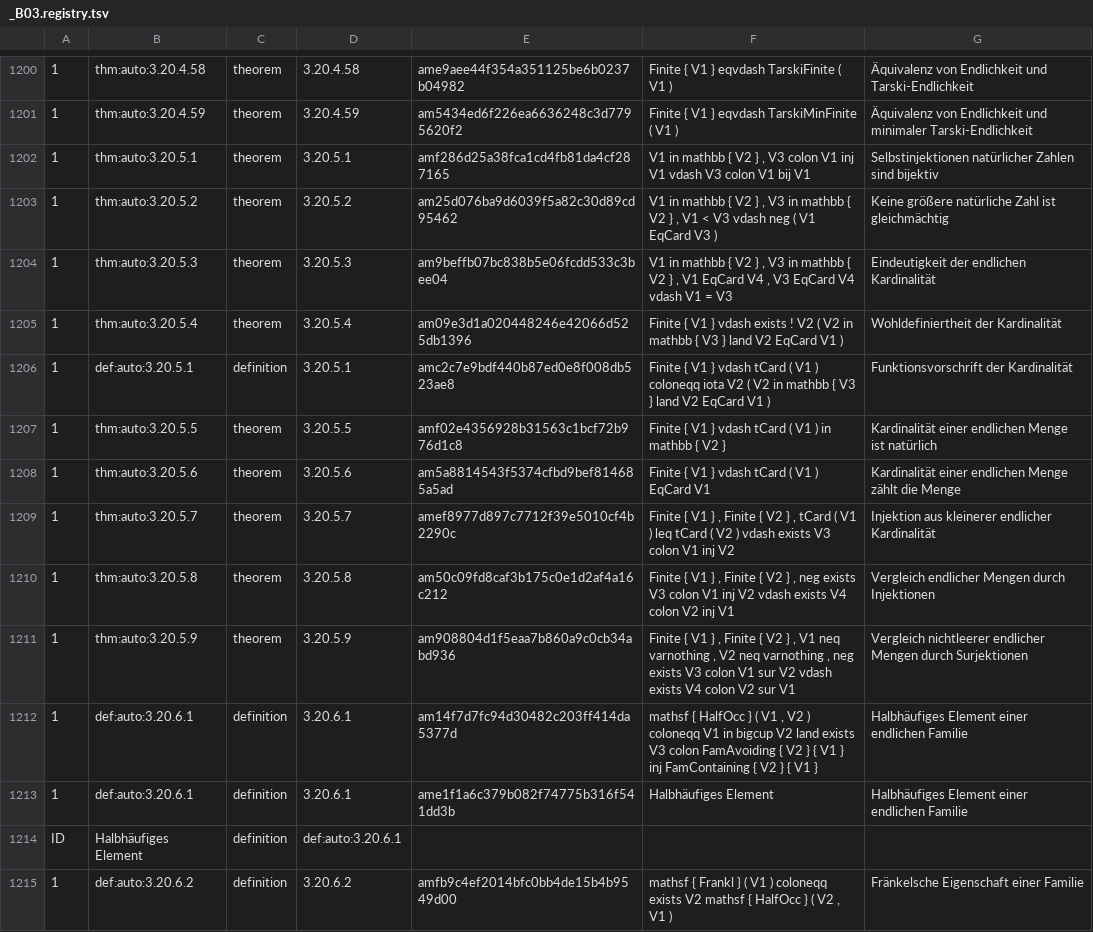
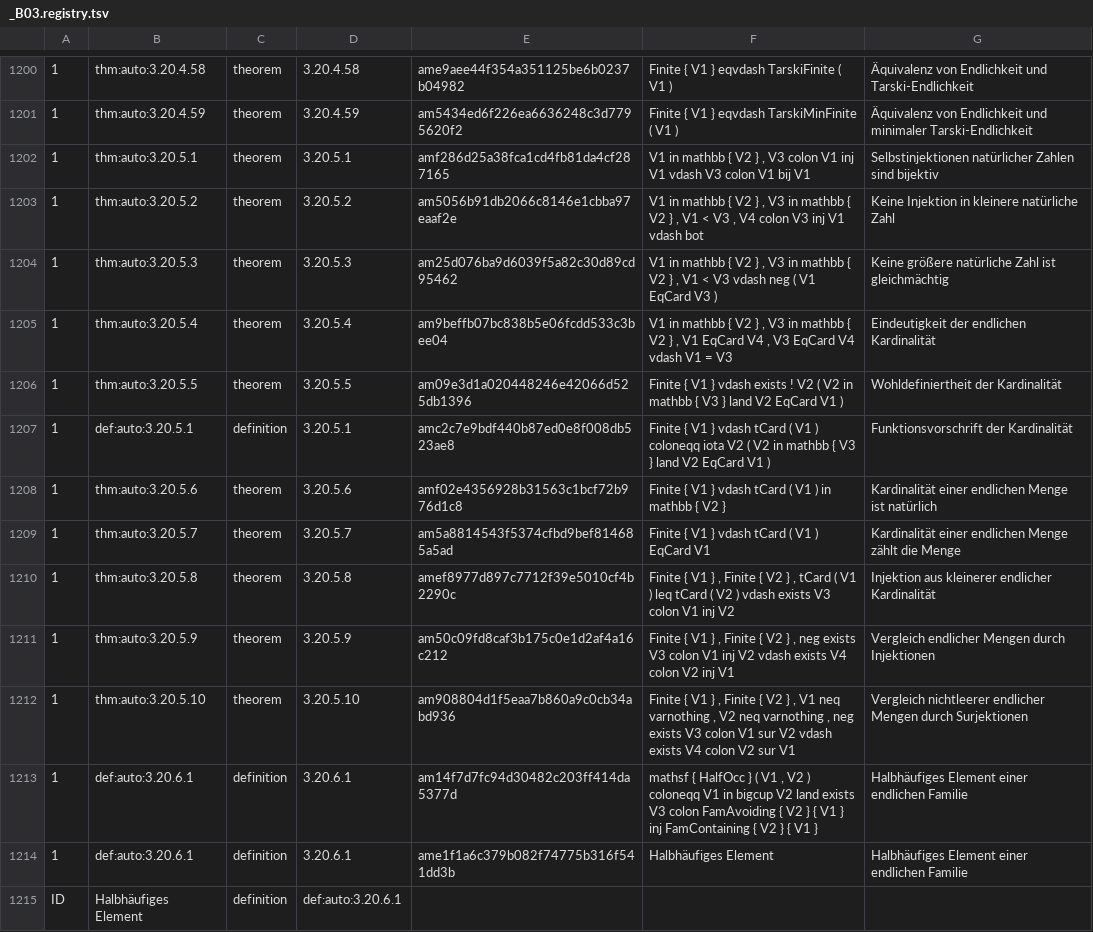
Before and after one commit to Losbarthos/Die-Grundlagen-der-Mathematik, a TSV file: registry/_B03.registry.tsv, drawn as a sheet; only a part is shown, gaps mark what is left out; the shorter side is filled out with more unchanged rows; removed rows and columns are numbered as before the commit, all else as after; the diff names each change by its address in the sheet, - before the commit and + after, or states it on an @@ line.

```diff
--- a/registry/_B03.registry.tsv
+++ b/registry/_B03.registry.tsv
-E1203: am25d076ba9d6039f5a82c30d89cd95462
+E1203: am5056b91db2066c8146e1cbba97eaaf2e
-F1203: …< V3 vdash neg ( V1 EqCard V3 )
+F1203: …< V3 , V4 colon V3 inj V1 vdash bot
-G1203: Keine größere natürliche Zahl ist gleichmächtig
+G1203: Keine Injektion in kleinere natürliche Zahl
-E1204: am9beffb07bc838b5e06fcdd533c3bee04
+E1204: am25d076ba9d6039f5a82c30d89cd95462
-F1204: …, V1 EqCard V4 , V3 EqCard V4 vdash V1 = V3
+F1204: …, V1 < V3 vdash neg ( V1 EqCard V3 )
-G1204: Eindeutigkeit der endlichen Kardinalität
+G1204: Keine größere natürliche Zahl ist gleichmächtig
-E1205: am09e3d1a020448246e42066d525db1396
+E1205: am9beffb07bc838b5e06fcdd533c3bee04
-F1205: Finite { V1 } vdash exists ! V2 ( V2 in mathbb { V3 } land V2 EqCard V1 )
+F1205: V1 in mathbb { V2 } , V3 in mathbb { V2 } , V1 EqCard V4 , V3 EqCard V4 vdash V1 = V3
-G1205: Wohldefiniertheit der Kardinalität
+G1205: Eindeutigkeit der endlichen Kardinalität
+row 1206: 1 | thm:auto:3.20.5.5 | theorem | 3.20.5.5 | am09e3d1a020448246e42066d525db1396 | Finite { V1 } vdash exists ! V2 ( V2 in mathbb { V3 } land V2 EqCard V1 ) | Wohldefiniertheit der Kardinalität
-row 1207: 1 | thm:auto:3.20.5.5 | theorem | 3.20.5.5 | amf02e4356928b31563c1bcf72b976d1c8 | Finite { V1 } vdash tCard ( V1 ) in mathbb { V2 } | Kardinalität einer endlichen Menge ist natürlich
-E1208: am5a8814543f5374cfbd9bef814685a5ad
+E1208: amf02e4356928b31563c1bcf72b976d1c8
-F1208: …V1 ) EqCard V1
+F1208: …V1 ) in mathbb { V2 }
-G1208: …endlichen Menge zählt die Menge
+G1208: …endlichen Menge ist natürlich
-E1209: amef8977d897c7712f39e5010cf4b2290c
+E1209: am5a8814543f5374cfbd9bef814685a5ad
-F1209: …V1 } , Finite { V2 } , tCard ( V1 ) leq tCard ( V2 ) vdash exists V3 colon V1 inj V2
+F1209: …V1 } vdash tCard ( V1 ) EqCard V1
-G1209: Injektion aus kleinerer endlicher Kardinalität
+G1209: Kardinalität einer endlichen Menge zählt die Menge
-E1210: am50c09fd8caf3b175c0e1d2af4a16c212
+E1210: amef8977d897c7712f39e5010cf4b2290c
-F1210: …} , neg exists V3 colon V1 inj V2 vdash exists V4 colon V2 inj V1
+F1210: …} , tCard ( V1 ) leq tCard ( V2 ) vdash exists V3 colon V1 inj V2
-G1210: Vergleich endlicher Mengen durch Injektionen
+G1210: Injektion aus kleinerer endlicher Kardinalität
-E1211: am908804d1f5eaa7b860a9c0cb34abd936
+E1211: am50c09fd8caf3b175c0e1d2af4a16c212
-F1211: …} , V1 neq varnothing , V2 neq varnothing , neg exists V3 colon V1 sur V2 vdash exists V4 colon V2 sur V1
+F1211: …} , neg exists V3 colon V1 inj V2 vdash exists V4 colon V2 inj V1
-G1211: Vergleich nichtleerer endlicher Mengen durch Surjektionen
+G1211: Vergleich endlicher Mengen durch Injektionen
+row 1212: 1 | thm:auto:3.20.5.10 | theorem | 3.20.5.10 | am908804d1f5eaa7b860a9c0cb34abd936 | Finite { V1 } , Finite { V2 } , V1 neq varnothing , V2 neq varnothing , neg exists V3 colon V1 sur V2 vdash exists V4 colon V2 sur V1 | Vergleich nichtleerer endlicher Mengen durch Surjektionen
```
Also changed, not shown: 1 other file.
